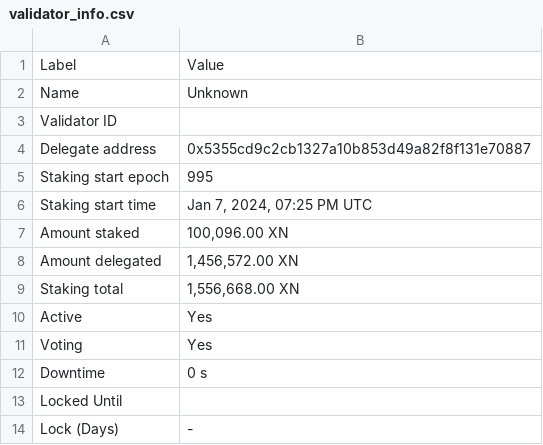
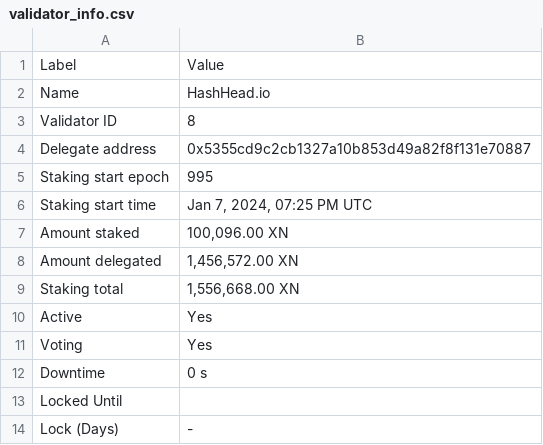
Before and after one commit to TreeCityWes/X1-Validator-Scrape, a CSV file: validator_info.csv, drawn as a sheet.

```diff
--- a/validator_info.csv
+++ b/validator_info.csv
@@ -1,4 +1,4 @@
 Label,Value
-Name,Unknown
-Validator ID,
+Name,HashHead.io
+Validator ID,8
 Delegate address,0x5355cd9c2cb1327a10b853d49a82f8f131e70887
```
